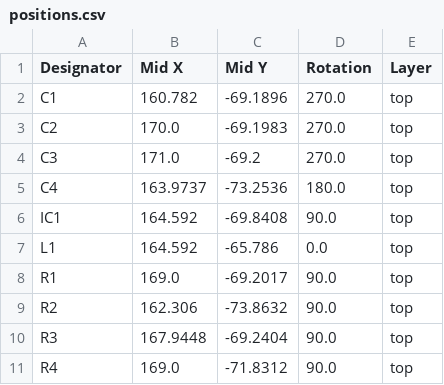
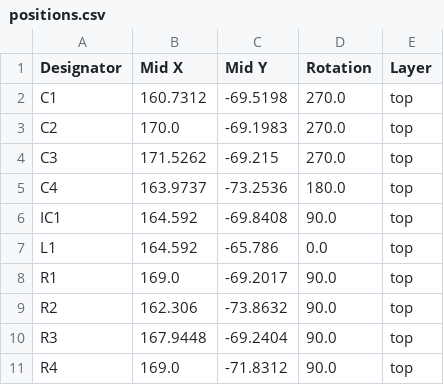
Before and after one commit to CalebJM04/Buck-converter-, a CSV file: buck/production/positions.csv, drawn as a sheet.

```diff
--- a/buck/production/positions.csv
+++ b/buck/production/positions.csv
@@ -1,5 +1,5 @@
 Designator,Mid X,Mid Y,Rotation,Layer
-C1,160.782,-69.1896,270.0,top
+C1,160.7312,-69.5198,270.0,top
 C2,170.0,-69.1983,270.0,top
-C3,171.0,-69.2,270.0,top
+C3,171.5262,-69.215,270.0,top
 C4,163.9737,-73.2536,180.0,top
```
Also changed, not shown: buck/production/bom.csv, 15 other files.
